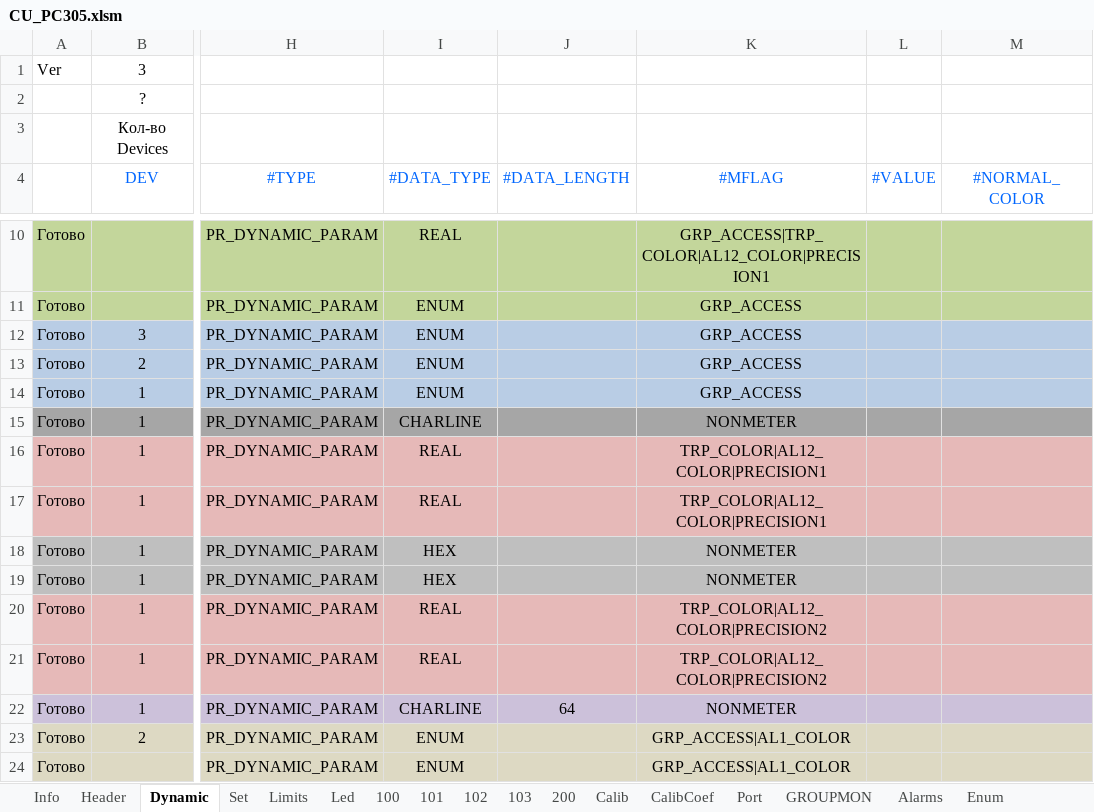
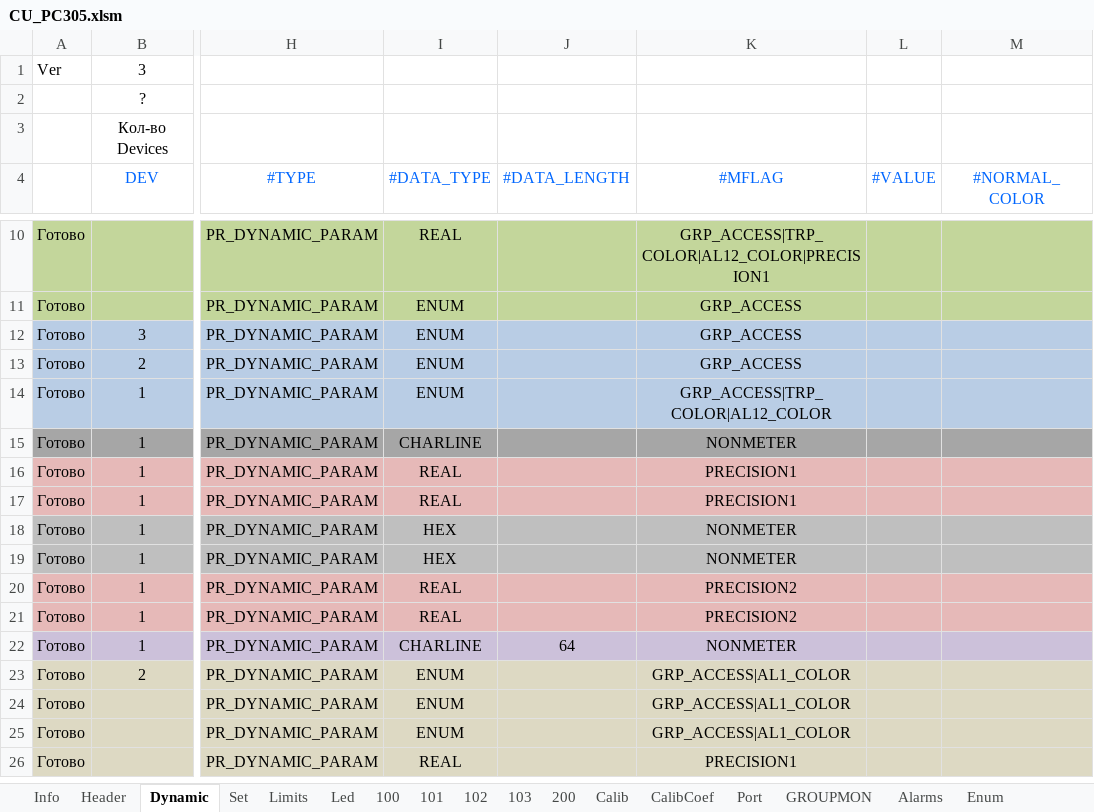
Before and after one commit to raskov-si/dnepr_hrdw14, an Excel workbook: Sources/Profile/Generator/CU_PC305.xlsm, sheet Dynamic, drawn as a sheet; only a part is shown, gaps mark what is left out; the shorter side is filled out with more unchanged rows; values as stored, in another font and other column widths than the file's, no borders; the diff names each change by its address in the sheet, - before the commit and + after, or states it on an @@ line.

```diff
--- a/Sources/Profile/Generator/CU_PC305.xlsm (sheet Dynamic)
+++ b/Sources/Profile/Generator/CU_PC305.xlsm (sheet Dynamic)
-K14 (#MFLAG): GRP_ACCESS
+K14 (#MFLAG): GRP_ACCESS|TRP_COLOR|AL12_COLOR
-K16:K17 (#MFLAG): TRP_COLOR|AL12_COLOR|PRECISION1
+K16:K17 (#MFLAG): PRECISION1
-K20:K21 (#MFLAG): TRP_COLOR|AL12_COLOR|PRECISION2
+K20:K21 (#MFLAG): PRECISION2
```
Also changed, not shown: sheet Limits, sheet ColorTranslator, charts or pictures, 9 other files.
